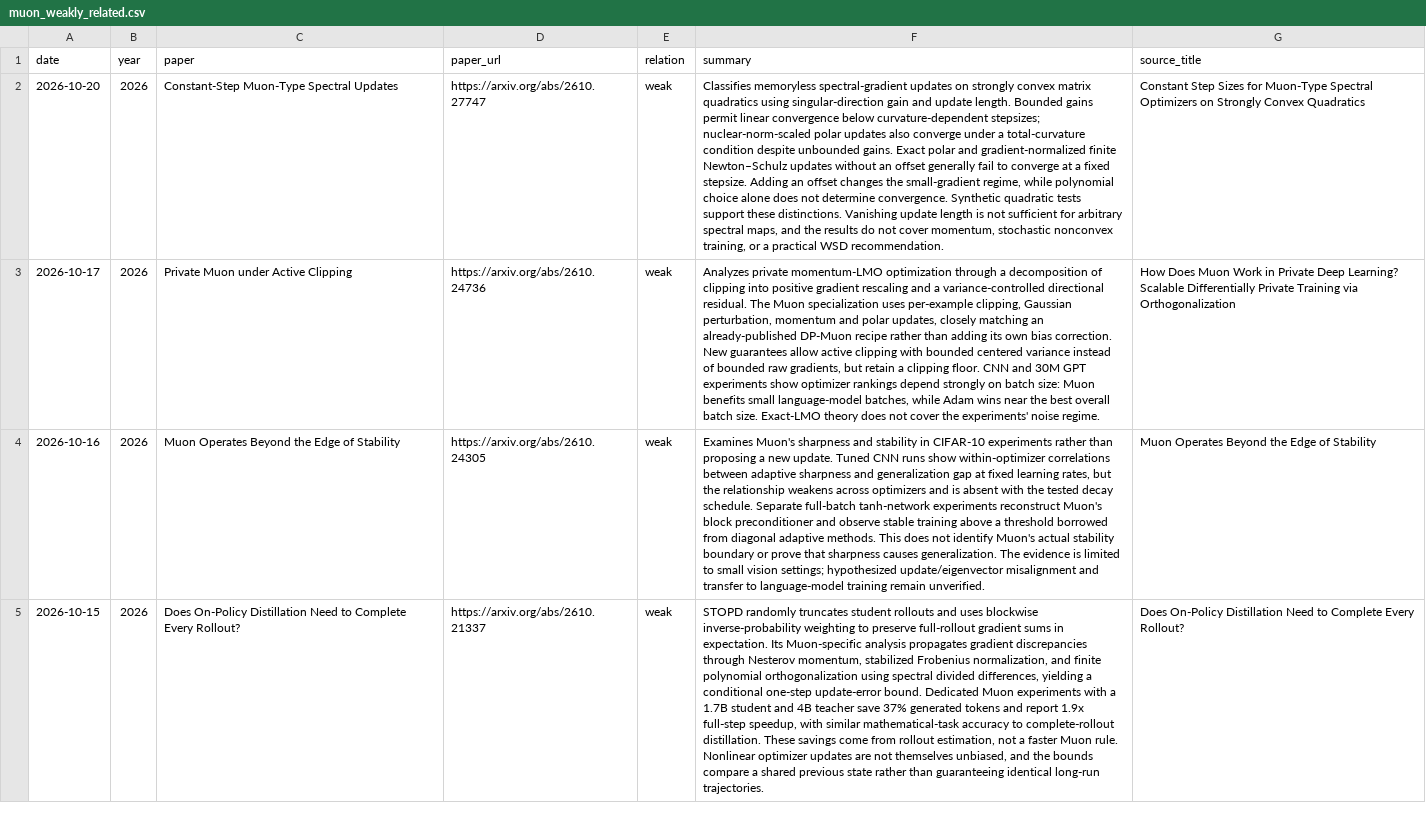
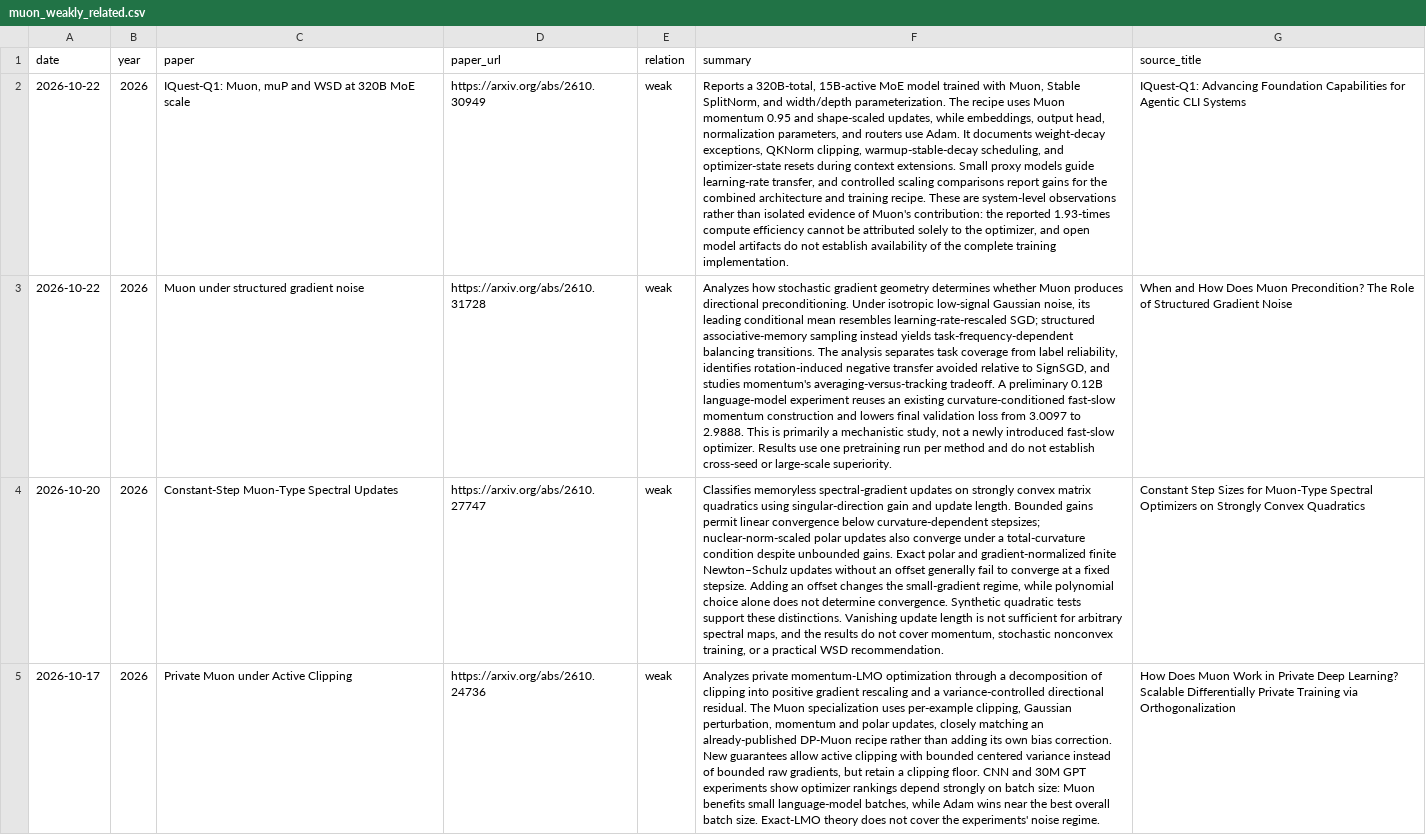
Before and after one commit to JiwenJ/Awesome-Optimizers, a CSV file: data/muon_weakly_related.csv, drawn as a sheet; only a part is shown; the shorter side is filled out with more unchanged rows; the diff names each change by its address in the sheet, - before the commit and + after, or states it on an @@ line.

```diff
--- a/data/muon_weakly_related.csv
+++ b/data/muon_weakly_related.csv
+row 2: 2026-10-22 | 2026 | IQuest-Q1: Muon, muP and WSD at 320B MoE scale | https://arxiv.org/abs/2610.30949 | weak | Reports a 320B-total, 15B-active MoE model trained with Muon, Stable SplitNorm, and width/depth parameterization. The recipe uses Muon momentum 0.95 and shape-scaled updates, while embeddings, output head, normalization parameters, and routers use Adam. It documents weight-decay exceptions, QKNorm clipping, warmup-stable-decay scheduling, and optimizer-state resets during context extensions. Small proxy models guide learning-rate transfer, and controlled scaling comparisons report gains for the combined architecture and training recipe. These are system-level observations rather than isolated evidence of Muon's contribution: the reported 1.93-times compute efficiency cannot be attributed solely to the optimizer, and open model artifacts do not establish availability of the complete training implementation. | IQuest-Q1: Advancing Foundation Capabilities for Agentic CLI Systems
+row 3: 2026-10-22 | 2026 | Muon under structured gradient noise | https://arxiv.org/abs/2610.31728 | weak | Analyzes how stochastic gradient geometry determines whether Muon produces directional preconditioning. Under isotropic low-signal Gaussian noise, its leading conditional mean resembles learning-rate-rescaled SGD; structured associative-memory sampling instead yields task-frequency-dependent balancing transitions. The analysis separates task coverage from label reliability, identifies rotation-induced negative transfer avoided relative to SignSGD, and studies momentum's averaging-versus-tracking tradeoff. A preliminary 0.12B language-model experiment reuses an existing curvature-conditioned fast-slow momentum construction and lowers final validation loss from 3.0097 to 2.9888. This is primarily a mechanistic study, not a newly introduced fast-slow optimizer. Results use one pretraining run per method and do not establish cross-seed or large-scale superiority. | When and How Does Muon Precondition? The Role of Structured Gradient Noise
```
Also changed, not shown: data/muon_resources.csv, 4 other files.
